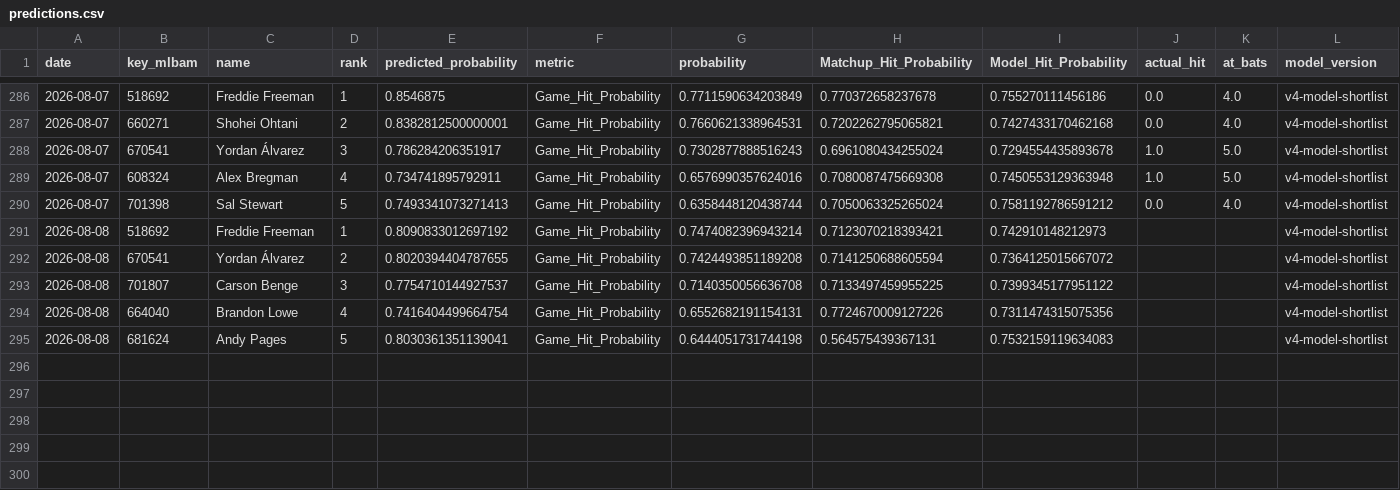
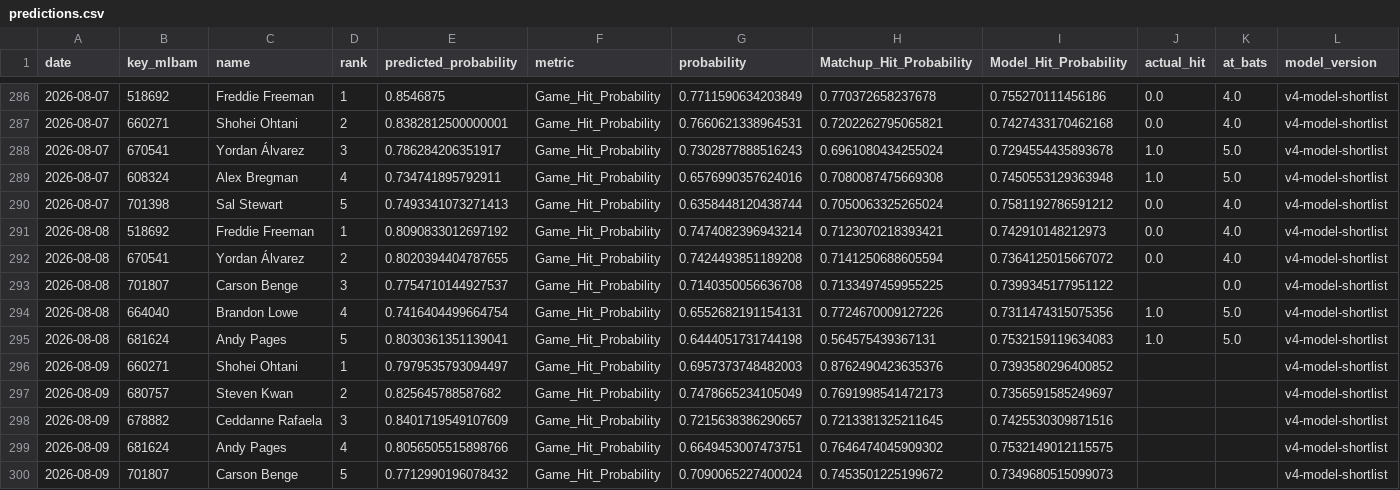
Before and after one commit to JMerchen/mlb_metrics, a CSV file: data/predictions/predictions.csv, drawn as a sheet; only a part is shown, gaps mark what is left out.

```diff
--- a/data/predictions/predictions.csv
+++ b/data/predictions/predictions.csv
@@ -290,6 +290,11 @@ date,key_mlbam,name,rank,predicted_probability,metric,probability,Matchup_Hit_Pr
 2026-08-07,701398,Sal Stewart,5,0.7493341073271413,Game_Hit_Probability,0.6358448120438744,0.7050063325265024,0.7581192786591212,0.0,4.0,v4-model-shortlist
-2026-08-08,518692,Freddie Freeman,1,0.8090833012697192,Game_Hit_Probability,0.7474082396943214,0.7123070218393421,0.742910148212973,,,v4-model-shortlist
-2026-08-08,670541,Yordan Álvarez,2,0.8020394404787655,Game_Hit_Probability,0.7424493851189208,0.7141250688605594,0.7364125015667072,,,v4-model-shortlist
-2026-08-08,701807,Carson Benge,3,0.7754710144927537,Game_Hit_Probability,0.7140350056636708,0.7133497459955225,0.7399345177951122,,,v4-model-shortlist
-2026-08-08,664040,Brandon Lowe,4,0.7416404499664754,Game_Hit_Probability,0.6552682191154131,0.7724670009127226,0.7311474315075356,,,v4-model-shortlist
-2026-08-08,681624,Andy Pages,5,0.8030361351139041,Game_Hit_Probability,0.6444051731744198,0.564575439367131,0.7532159119634083,,,v4-model-shortlist
+2026-08-08,518692,Freddie Freeman,1,0.8090833012697192,Game_Hit_Probability,0.7474082396943214,0.7123070218393421,0.742910148212973,0.0,4.0,v4-model-shortlist
+2026-08-08,670541,Yordan Álvarez,2,0.8020394404787655,Game_Hit_Probability,0.7424493851189208,0.7141250688605594,0.7364125015667072,0.0,4.0,v4-model-shortlist
+2026-08-08,701807,Carson Benge,3,0.7754710144927537,Game_Hit_Probability,0.7140350056636708,0.7133497459955225,0.7399345177951122,,0.0,v4-model-shortlist
+2026-08-08,664040,Brandon Lowe,4,0.7416404499664754,Game_Hit_Probability,0.6552682191154131,0.7724670009127226,0.7311474315075356,1.0,5.0,v4-model-shortlist
+2026-08-08,681624,Andy Pages,5,0.8030361351139041,Game_Hit_Probability,0.6444051731744198,0.564575439367131,0.7532159119634083,1.0,5.0,v4-model-shortlist
+2026-08-09,660271,Shohei Ohtani,1,0.7979535793094497,Game_Hit_Probability,0.6957373748482003,0.8762490423635376,0.7393580296400852,,,v4-model-shortlist
+2026-08-09,680757,Steven Kwan,2,0.825645788587682,Game_Hit_Probability,0.7478665234105049,0.7691998541472173,0.7356591585249697,,,v4-model-shortlist
+2026-08-09,678882,Ceddanne Rafaela,3,0.8401719549107609,Game_Hit_Probability,0.7215638386290657,0.7213381325211645,0.7425530309871516,,,v4-model-shortlist
+2026-08-09,681624,Andy Pages,4,0.8056505515898766,Game_Hit_Probability,0.6649453007473751,0.7646474045909302,0.7532149012115575,,,v4-model-shortlist
+2026-08-09,701807,Carson Benge,5,0.7712990196078432,Game_Hit_Probability,0.7090065227400024,0.7453501225199672,0.7349680515099073,,,v4-model-shortlist
```
Also changed, not shown: data/predictions/game_predictions.csv, docs/data/dfs_pitchers.csv, 15 other files.
